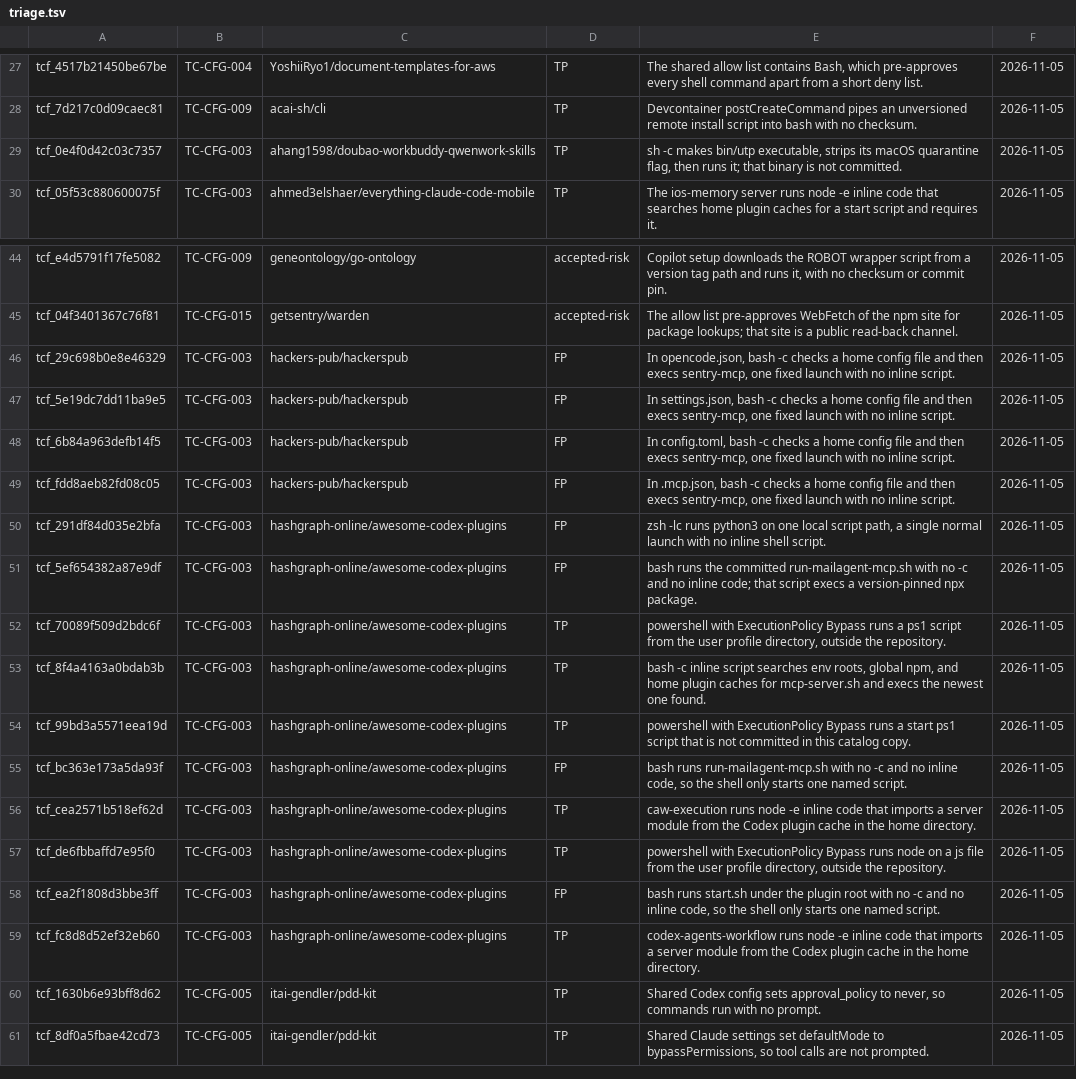
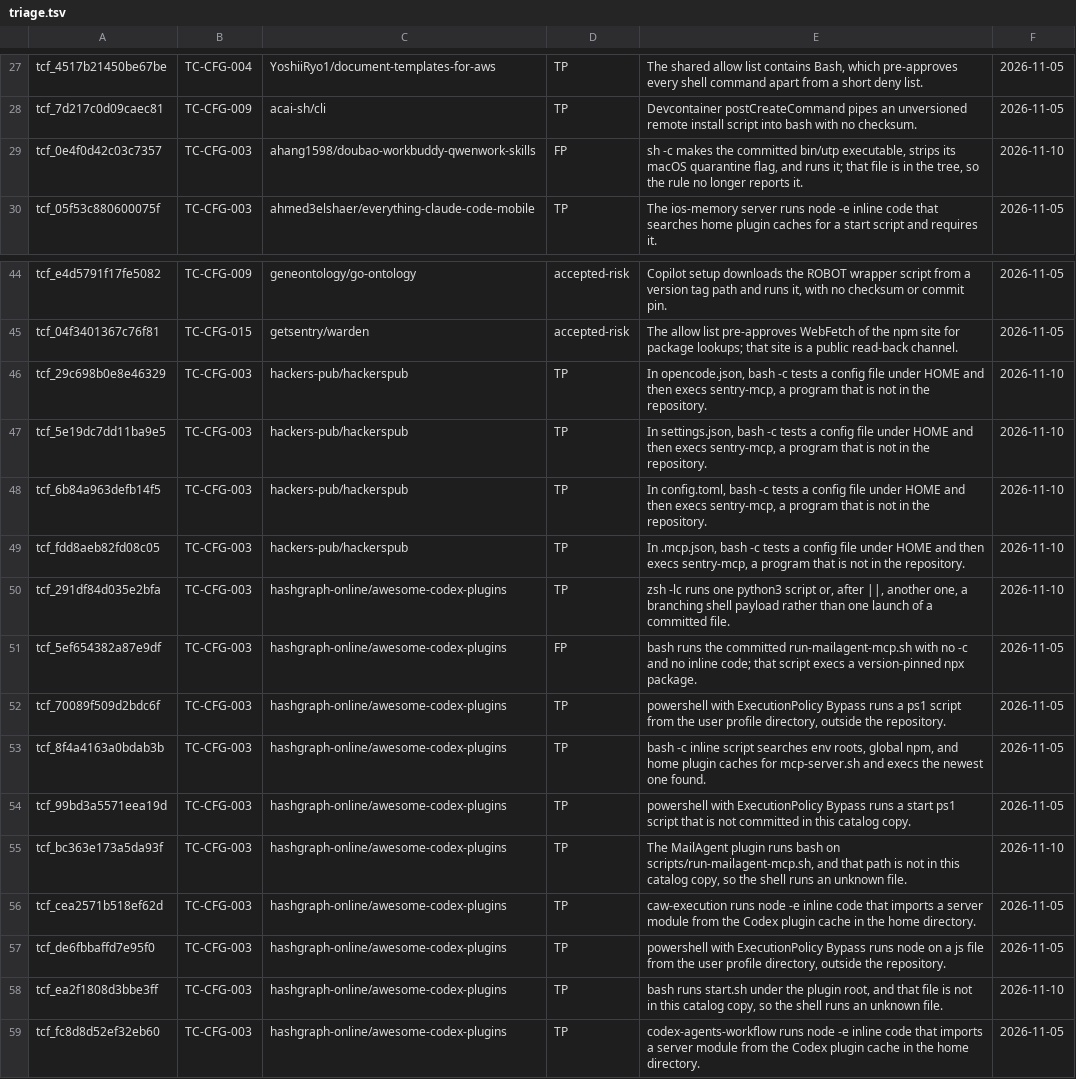
Before and after one commit to actions-marketplace-validations/vgmartinez_tripcord, a TSV file: corpus/benign/triage.tsv, drawn as a sheet; only a part is shown, gaps mark what is left out; the shorter side is filled out with more unchanged rows.

```diff
--- a/corpus/benign/triage.tsv
+++ b/corpus/benign/triage.tsv
@@ -28,3 +28,3 @@ tcf_4517b21450be67be	TC-CFG-004	YoshiiRyo1/document-templates-for-aws	TP	The sha
 tcf_7d217c0d09caec81	TC-CFG-009	acai-sh/cli	TP	Devcontainer postCreateCommand pipes an unversioned remote install script into bash with no checksum.	2026-11-05
-tcf_0e4f0d42c03c7357	TC-CFG-003	ahang1598/doubao-workbuddy-qwenwork-skills	TP	sh -c makes bin/utp executable, strips its macOS quarantine flag, then runs it; that binary is not committed.	2026-11-05
+tcf_0e4f0d42c03c7357	TC-CFG-003	ahang1598/doubao-workbuddy-qwenwork-skills	FP	sh -c makes the committed bin/utp executable, strips its macOS quarantine flag, and runs it; that file is in the tree, so the rule no longer reports it.	2026-11-10
 tcf_05f53c880600075f	TC-CFG-003	ahmed3elshaer/everything-claude-code-mobile	TP	The ios-memory server runs node -e inline code that searches home plugin caches for a start script and requires it.	2026-11-05
@@ -45,7 +45,7 @@ tcf_e4d5791f17fe5082	TC-CFG-009	geneontology/go-ontology	accepted-risk	Copilot s
 tcf_04f3401367c76f81	TC-CFG-015	getsentry/warden	accepted-risk	The allow list pre-approves WebFetch of the npm site for package lookups; that site is a public read-back channel.	2026-11-05
-tcf_29c698b0e8e46329	TC-CFG-003	hackers-pub/hackerspub	FP	In opencode.json, bash -c checks a home config file and then execs sentry-mcp, one fixed launch with no inline script.	2026-11-05
-tcf_5e19dc7dd11ba9e5	TC-CFG-003	hackers-pub/hackerspub	FP	In settings.json, bash -c checks a home config file and then execs sentry-mcp, one fixed launch with no inline script.	2026-11-05
-tcf_6b84a963defb14f5	TC-CFG-003	hackers-pub/hackerspub	FP	In config.toml, bash -c checks a home config file and then execs sentry-mcp, one fixed launch with no inline script.	2026-11-05
-tcf_fdd8aeb82fd08c05	TC-CFG-003	hackers-pub/hackerspub	FP	In .mcp.json, bash -c checks a home config file and then execs sentry-mcp, one fixed launch with no inline script.	2026-11-05
-tcf_291df84d035e2bfa	TC-CFG-003	hashgraph-online/awesome-codex-plugins	FP	zsh -lc runs python3 on one local script path, a single normal launch with no inline shell script.	2026-11-05
+tcf_29c698b0e8e46329	TC-CFG-003	hackers-pub/hackerspub	TP	In opencode.json, bash -c tests a config file under HOME and then execs sentry-mcp, a program that is not in the repository.	2026-11-10
+tcf_5e19dc7dd11ba9e5	TC-CFG-003	hackers-pub/hackerspub	TP	In settings.json, bash -c tests a config file under HOME and then execs sentry-mcp, a program that is not in the repository.	2026-11-10
+tcf_6b84a963defb14f5	TC-CFG-003	hackers-pub/hackerspub	TP	In config.toml, bash -c tests a config file under HOME and then execs sentry-mcp, a program that is not in the repository.	2026-11-10
+tcf_fdd8aeb82fd08c05	TC-CFG-003	hackers-pub/hackerspub	TP	In .mcp.json, bash -c tests a config file under HOME and then execs sentry-mcp, a program that is not in the repository.	2026-11-10
+tcf_291df84d035e2bfa	TC-CFG-003	hashgraph-online/awesome-codex-plugins	TP	zsh -lc runs one python3 script or, after ||, another one, a branching shell payload rather than one launch of a committed file.	2026-11-10
 tcf_5ef654382a87e9df	TC-CFG-003	hashgraph-online/awesome-codex-plugins	FP	bash runs the committed run-mailagent-mcp.sh with no -c and no inline code; that script execs a version-pinned npx package.	2026-11-05
@@ -54,6 +54,6 @@ tcf_8f4a4163a0bdab3b	TC-CFG-003	hashgraph-online/awesome-codex-plugins	TP	bash -
 tcf_99bd3a5571eea19d	TC-CFG-003	hashgraph-online/awesome-codex-plugins	TP	powershell with ExecutionPolicy Bypass runs a start ps1 script that is not committed in this catalog copy.	2026-11-05
-tcf_bc363e173a5da93f	TC-CFG-003	hashgraph-online/awesome-codex-plugins	FP	bash runs run-mailagent-mcp.sh with no -c and no inline code, so the shell only starts one named script.	2026-11-05
+tcf_bc363e173a5da93f	TC-CFG-003	hashgraph-online/awesome-codex-plugins	TP	The MailAgent plugin runs bash on scripts/run-mailagent-mcp.sh, and that path is not in this catalog copy, so the shell runs an unknown file.	2026-11-10
 tcf_cea2571b518ef62d	TC-CFG-003	hashgraph-online/awesome-codex-plugins	TP	caw-execution runs node -e inline code that imports a server module from the Codex plugin cache in the home directory.	2026-11-05
 tcf_de6fbbaffd7e95f0	TC-CFG-003	hashgraph-online/awesome-codex-plugins	TP	powershell with ExecutionPolicy Bypass runs node on a js file from the user profile directory, outside the repository.	2026-11-05
-tcf_ea2f1808d3bbe3ff	TC-CFG-003	hashgraph-online/awesome-codex-plugins	FP	bash runs start.sh under the plugin root with no -c and no inline code, so the shell only starts one named script.	2026-11-05
+tcf_ea2f1808d3bbe3ff	TC-CFG-003	hashgraph-online/awesome-codex-plugins	TP	bash runs start.sh under the plugin root, and that file is not in this catalog copy, so the shell runs an unknown file.	2026-11-10
 tcf_fc8d8d52ef32eb60	TC-CFG-003	hashgraph-online/awesome-codex-plugins	TP	codex-agents-workflow runs node -e inline code that imports a server module from the Codex plugin cache in the home directory.	2026-11-05
```
